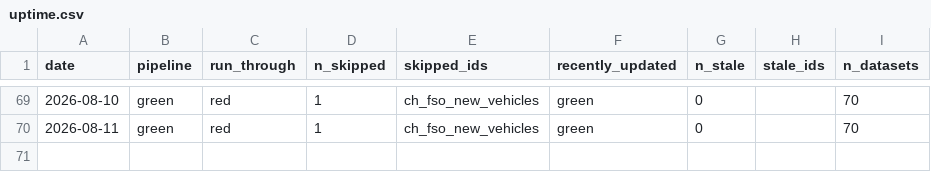
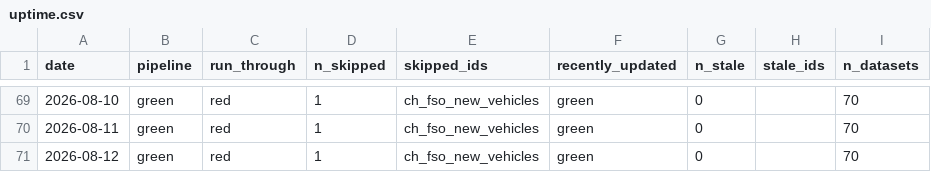
Before and after one commit to cynkra/dataseries-data, a CSV file: data/uptime.csv, drawn as a sheet; only a part is shown, gaps mark what is left out.

```diff
--- a/data/uptime.csv
+++ b/data/uptime.csv
@@ -70 +70,2 @@
 "2026-08-11","green","red","1","ch_fso_new_vehicles","green","0","","70"
+"2026-08-12","green","red","1","ch_fso_new_vehicles","green","0","","70"
```
Also changed, not shown: data/ch_seco_wwa.csv, 39 other files.
